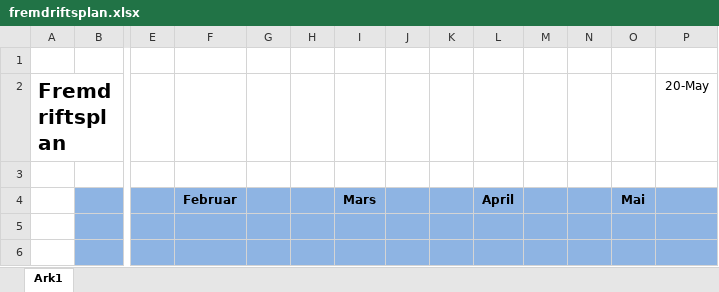
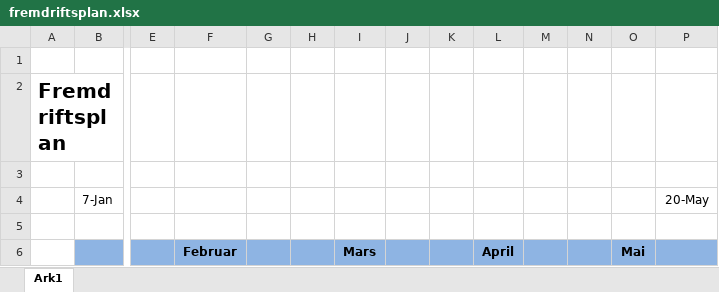
Before and after one commit to HovedprosjektAftenposten/docs, an Excel workbook: fremdriftsplan.xlsx, sheet Ark1, drawn as a sheet; only a part is shown, gaps mark what is left out; the shorter side is filled out with more unchanged rows; values as stored, in another font and other column widths than the file's, no borders; rows hold the shown columns only; the diff names each change by its address in the sheet, - before the commit and + after, or states it on an @@ line.

Commit message:
Oppdatert format

```diff
--- a/fremdriftsplan.xlsx (sheet Ark1)
+++ b/fremdriftsplan.xlsx (sheet Ark1)
-P2: 20-May
+P2: (empty)
+row 3: (empty)
+row 4:  | 7-Jan |  |  |  |  |  |  |  |  |  |  |  | 20-May
```
